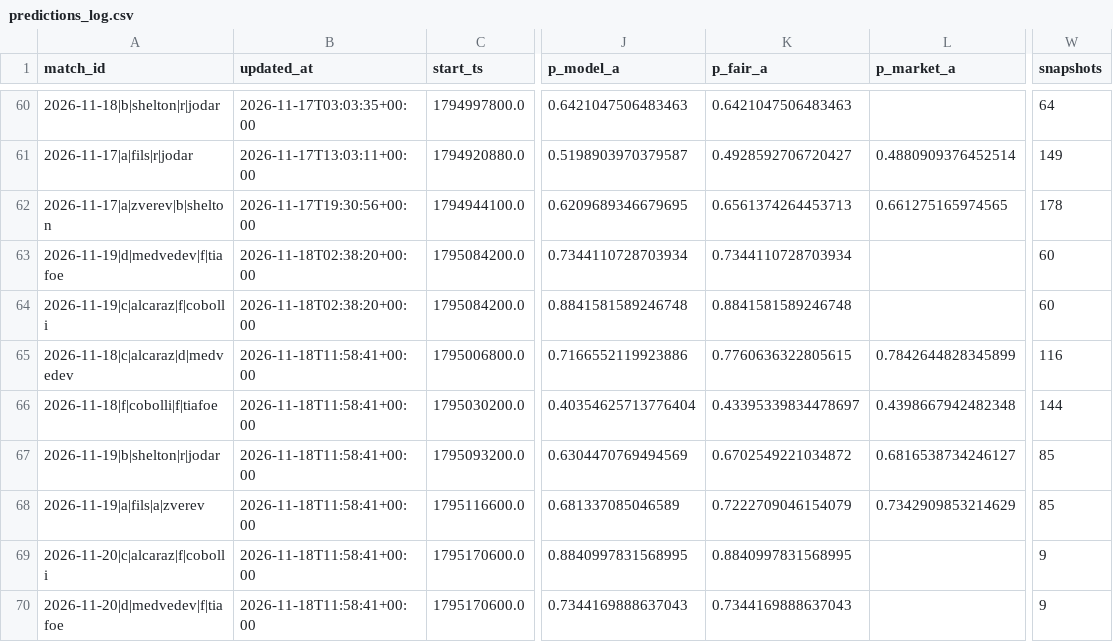
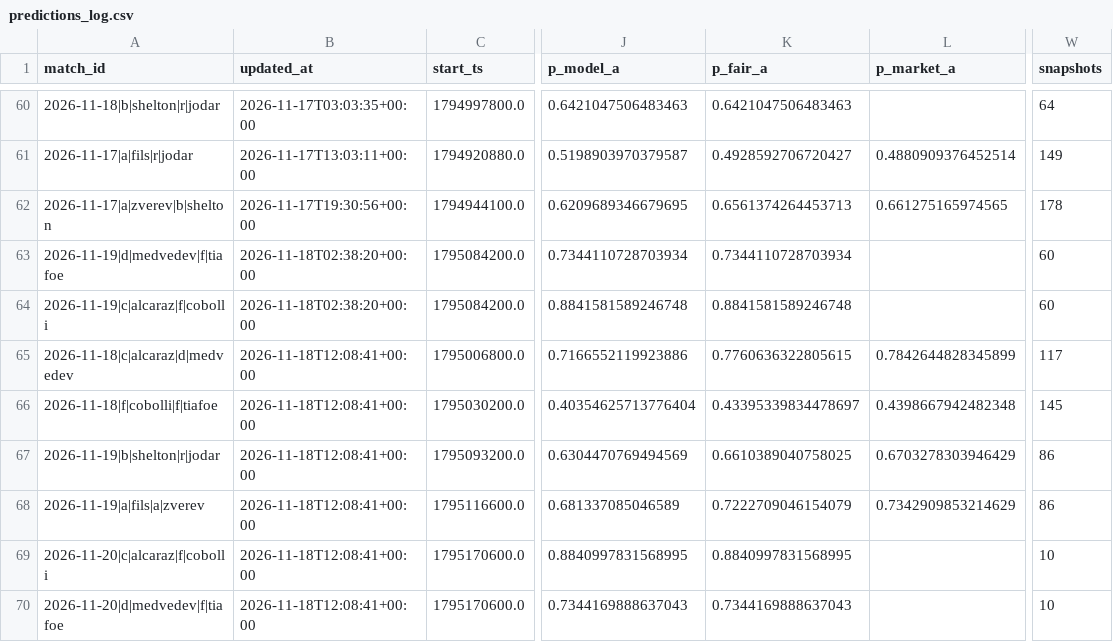
Before and after one commit to Nickan-ShabanNejad/Tennis-Probabilistic-Modelling, a CSV file: data/predictions/predictions_log.csv, drawn as a sheet; only a part is shown, gaps mark what is left out; the diff names each change by its address in the sheet, - before the commit and + after, or states it on an @@ line.

```diff
--- a/data/predictions/predictions_log.csv
+++ b/data/predictions/predictions_log.csv
-B65:B70 (updated_at): 2026-11-18T11:58:41+00:00
+B65:B70 (updated_at): 2026-11-18T12:08:41+00:00
-W65 (snapshots): 116
+W65 (snapshots): 117
-W66 (snapshots): 144
+W66 (snapshots): 145
-K67 (p_fair_a): 0.6702549221034872
+K67 (p_fair_a): 0.6610389040758025
-L67 (p_market_a): 0.6816538734246127
+L67 (p_market_a): 0.6703278303946429
-W67:W68 (snapshots): 85
+W67:W68 (snapshots): 86
-W69:W70 (snapshots): 9
+W69:W70 (snapshots): 10
```
Also changed, not shown: data/predictions/bets_log.csv, 3 other files.
